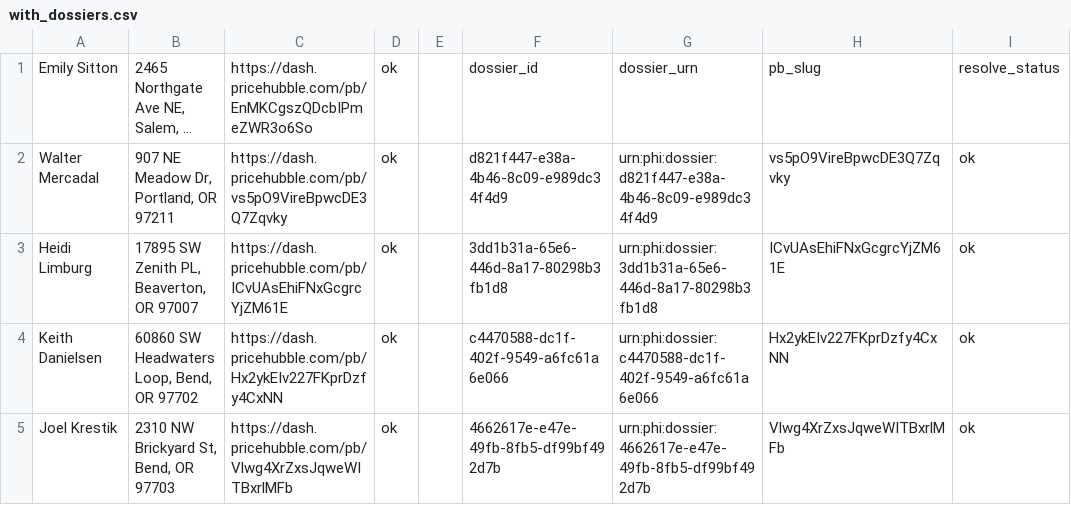
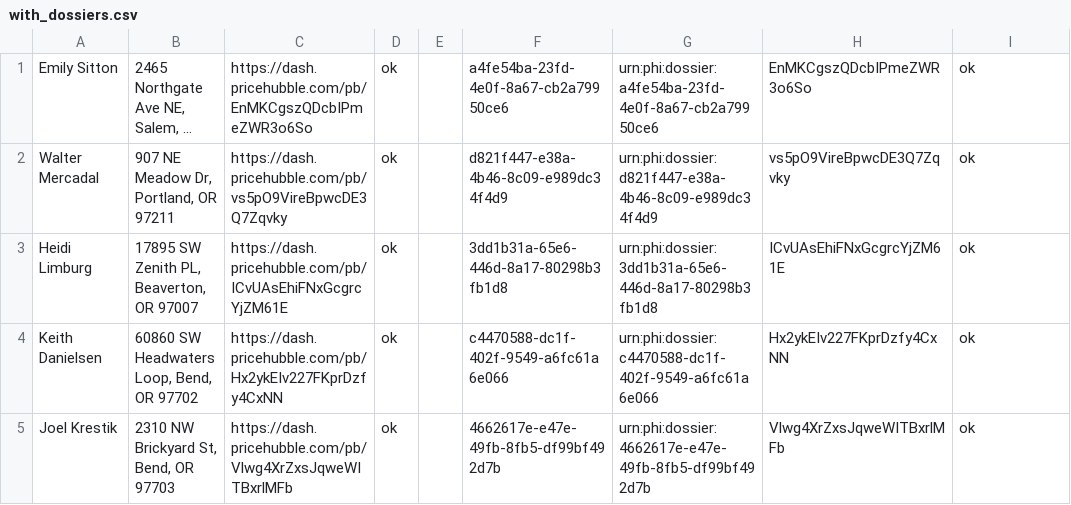
Before and after one commit to jdgray/scripts, a CSV file: pricehubble/with_dossiers.csv, drawn as a sheet; only a part is shown; long unchanged cells end in …; the diff names each change by its address in the sheet, - before the commit and + after, or states it on an @@ line.

```diff
--- a/pricehubble/with_dossiers.csv
+++ b/pricehubble/with_dossiers.csv
-F1: dossier_id
+F1: a4fe54ba-23fd-4e0f-8a67-cb2a79950ce6
-G1: dossier_urn
+G1: urn:phi:dossier:a4fe54ba-23fd-4e0f-8a67-cb2a79950ce6
-H1: pb_slug
+H1: EnMKCgszQDcbIPmeZWR3o6So
-I1: resolve_status
+I1: ok
```
Also changed, not shown: 5 other files.
